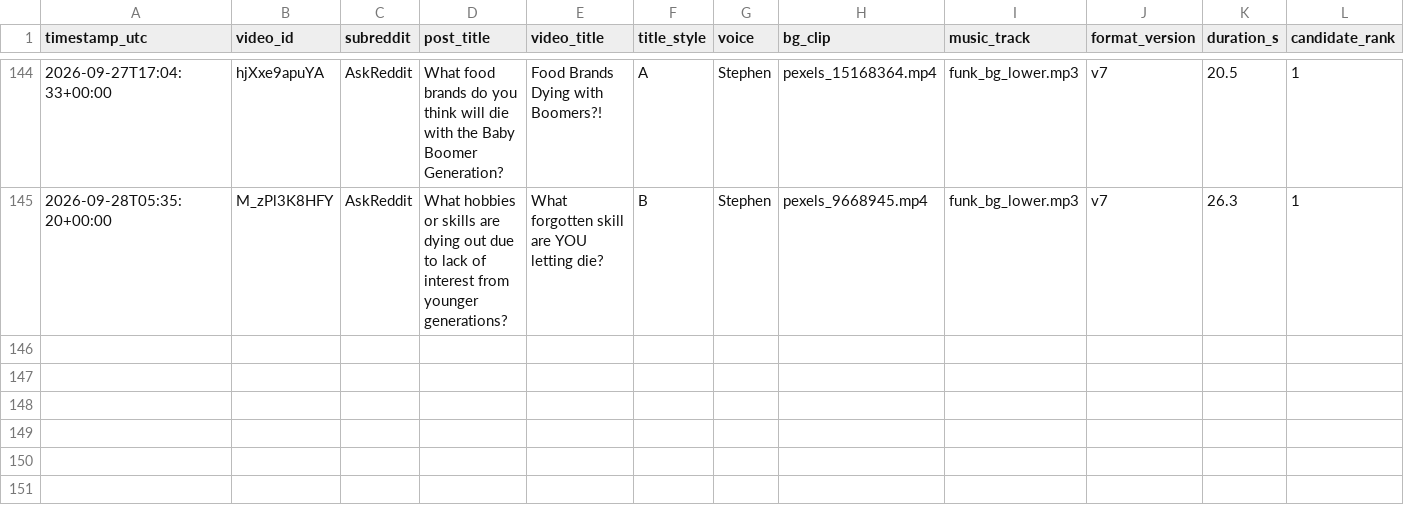
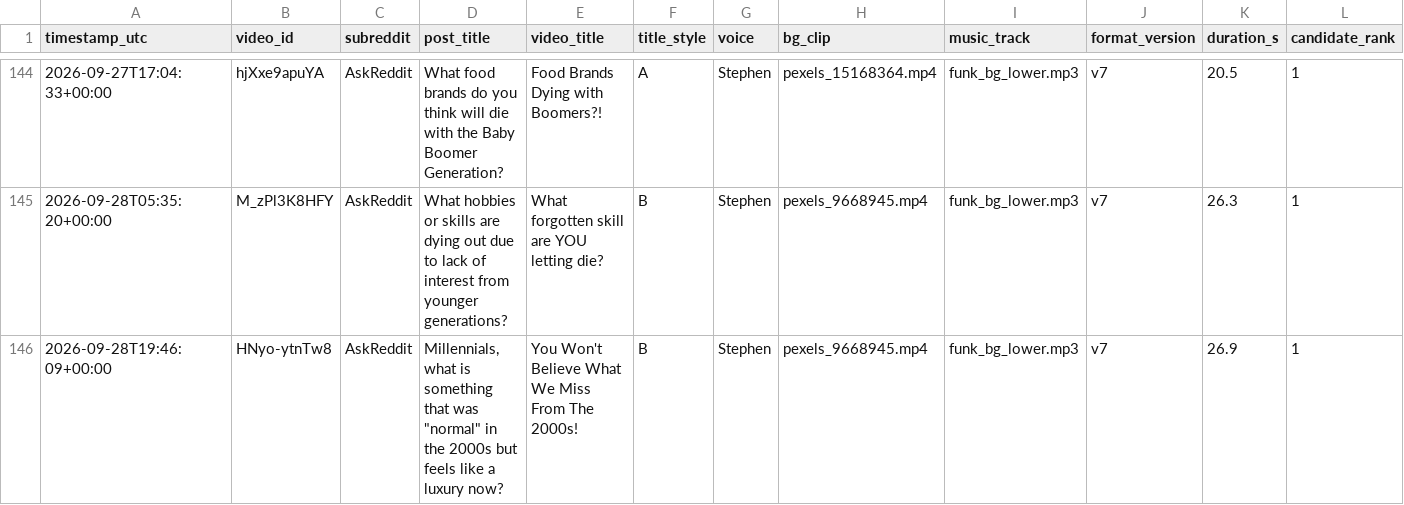
Before and after one commit to kaigg96/reddit-daily, a CSV file: upload_log.csv, drawn as a sheet; only a part is shown, gaps mark what is left out; rows hold the shown columns only; the diff names each change by its address in the sheet, - before the commit and + after, or states it on an @@ line.

```diff
--- a/upload_log.csv
+++ b/upload_log.csv
+row 146: 2026-09-28T19:46:09+00:00 | HNyo-ytnTw8 | AskReddit | Millennials, what is something that was "normal" in the 2000s but feels like a luxury now? | You Won't Believe What We Miss From The 2000s! | B | Stephen | pexels_9668945.mp4 | funk_bg_lower.mp3 | v7 | 26.9 | 1
```
Also changed, not shown: 1 other file.
